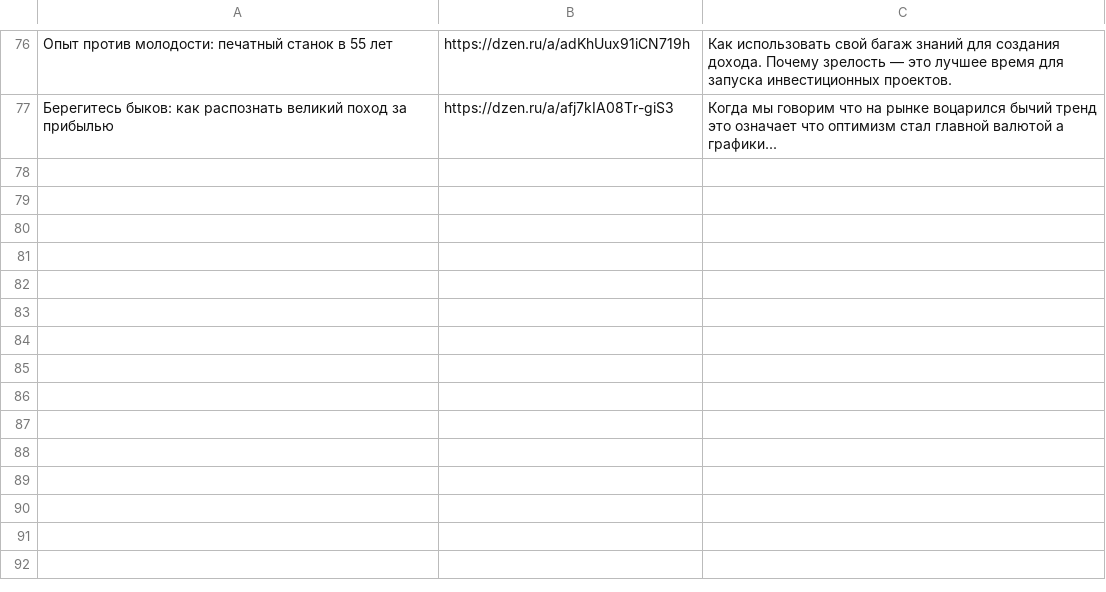
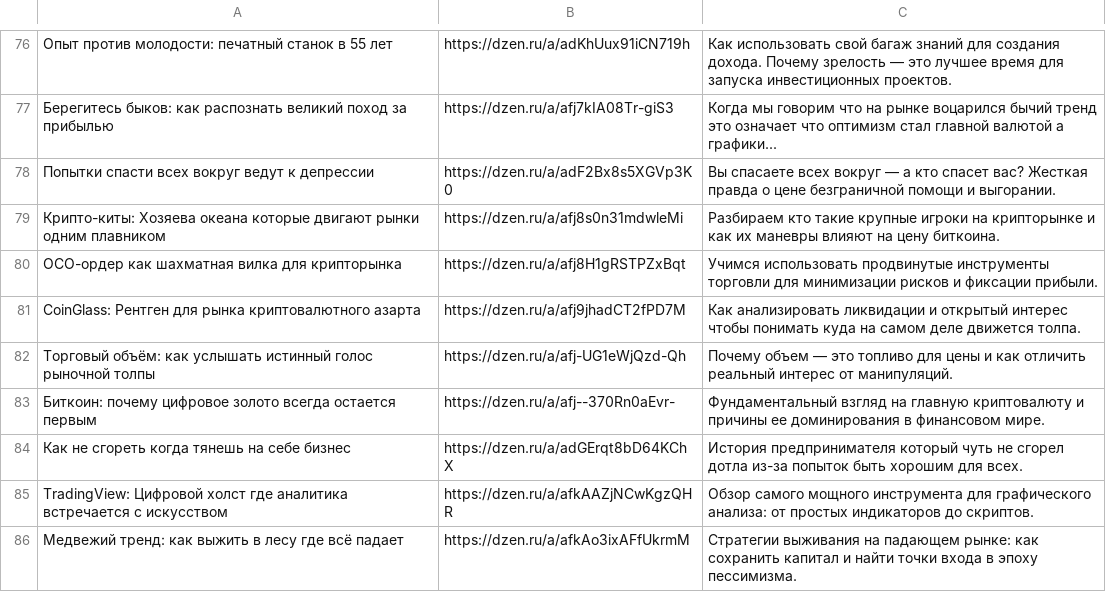
Before and after one commit to stolzmain/zen-auto-site, a CSV file: data.csv, drawn as a sheet; only a part is shown, gaps mark what is left out; the diff names each change by its address in the sheet, - before the commit and + after, or states it on an @@ line.

Commit message:
Update data.csv

```diff
--- a/data.csv
+++ b/data.csv
+row 78: Попытки спасти всех вокруг ведут к депрессии | https://dzen.ru/a/adF2Bx8s5XGVp3K0 | Вы спасаете всех вокруг — а кто спасет вас? Жесткая правда о цене безграничной помощи и выгорании.
+row 79: Крипто-киты: Хозяева океана которые двигают рынки одним плавником | https://dzen.ru/a/afj8s0n31mdwleMi | Разбираем кто такие крупные игроки на крипторынке и как их маневры влияют на цену биткоина.
+row 80: ОСО-ордер как шахматная вилка для крипторынка | https://dzen.ru/a/afj8H1gRSTPZxBqt | Учимся использовать продвинутые инструменты торговли для минимизации рисков и фиксации прибыли.
+row 81: CoinGlass: Рентген для рынка криптовалютного азарта | https://dzen.ru/a/afj9jhadCT2fPD7M | Как анализировать ликвидации и открытый интерес чтобы понимать куда на самом деле движется толпа.
+row 82: Торговый объём: как услышать истинный голос рыночной толпы | https://dzen.ru/a/afj-UG1eWjQzd-Qh | Почему объем — это топливо для цены и как отличить реальный интерес от манипуляций.
+row 83: Биткоин: почему цифровое золото всегда остается первым | https://dzen.ru/a/afj--370Rn0aEvr- | Фундаментальный взгляд на главную криптовалюту и причины ее доминирования в финансовом мире.
+row 84: Как не сгореть когда тянешь на себе бизнес | https://dzen.ru/a/adGErqt8bD64KChX | История предпринимателя который чуть не сгорел дотла из-за попыток быть хорошим для всех.
+row 85: TradingView: Цифровой холст где аналитика встречается с искусством | https://dzen.ru/a/afkAAZjNCwKgzQHR | Обзор самого мощного инструмента для графического анализа: от простых индикаторов до скриптов.
+row 86: Медвежий тренд: как выжить в лесу где всё падает | https://dzen.ru/a/afkAo3ixAFfUkrmM | Стратегии выживания на падающем рынке: как сохранить капитал и найти точки входа в эпоху пессимизма.
```
